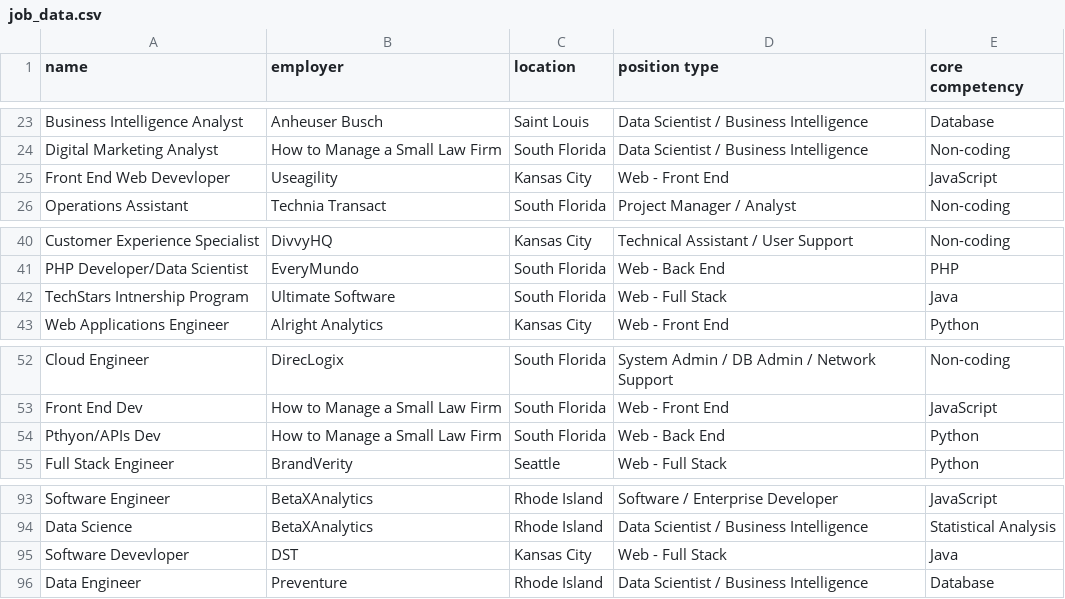
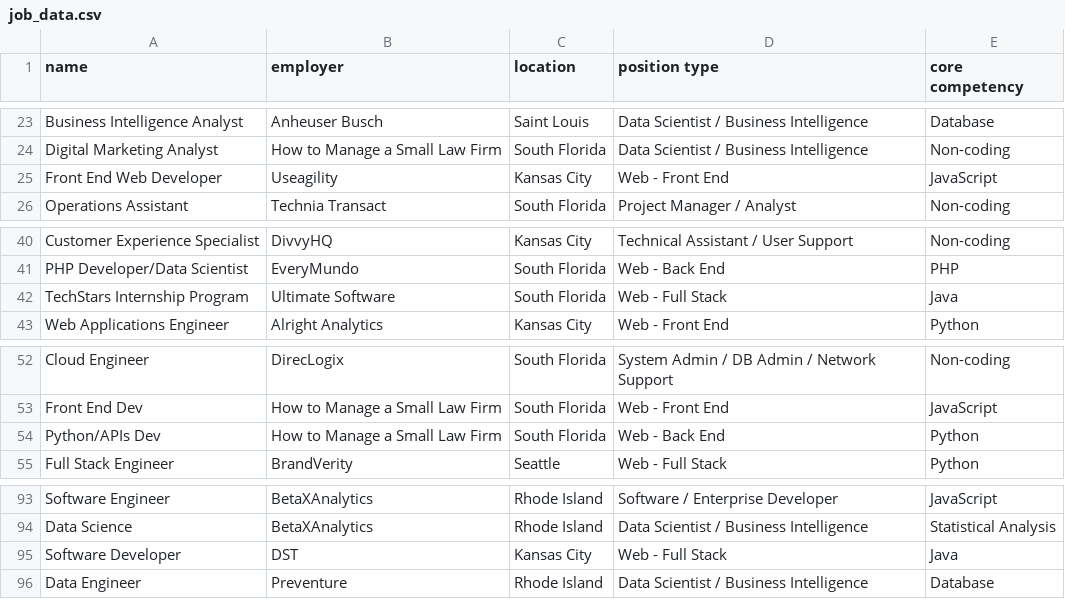
Before and after one commit to krystalwhite/TechjobsConsoleEdition, a CSV file: src/main/resources/job_data.csv, drawn as a sheet; only a part is shown, gaps mark what is left out.

```diff
--- a/src/main/resources/job_data.csv
+++ b/src/main/resources/job_data.csv
@@ -24,3 +24,3 @@ Business Intelligence Analyst,Anheuser Busch,Saint Louis,Data Scientist / Busine
 Digital Marketing Analyst,How to Manage a Small Law Firm,South Florida,Data Scientist / Business Intelligence,Non-coding
-Front End Web Devevloper,Useagility,Kansas City,Web - Front End,JavaScript
+Front End Web Developer,Useagility,Kansas City,Web - Front End,JavaScript
 Operations Assistant,Technia Transact,South Florida,Project Manager / Analyst,Non-coding
@@ -41,3 +41,3 @@ Customer Experience Specialist,DivvyHQ,Kansas City,Technical Assistant / User Su
 PHP Developer/Data Scientist,EveryMundo,South Florida,Web - Back End,PHP
-TechStars Intnership Program,Ultimate Software,South Florida,Web - Full Stack,Java
+TechStars Internship Program,Ultimate Software,South Florida,Web - Full Stack,Java
 Web Applications Engineer,Alright Analytics ,Kansas City,Web - Front End,Python
@@ -53,3 +53,3 @@ Cloud Engineer,DirecLogix,South Florida,System Admin / DB Admin / Network Suppor
 Front End Dev,How to Manage a Small Law Firm,South Florida,Web - Front End,JavaScript
-Pthyon/APIs Dev ,How to Manage a Small Law Firm,South Florida,Web - Back End,Python
+Python/APIs Dev ,How to Manage a Small Law Firm,South Florida,Web - Back End,Python
 Full Stack Engineer,BrandVerity,Seattle,Web - Full Stack,Python
@@ -94,3 +94,3 @@ Software Engineer,BetaXAnalytics,Rhode Island,Software / Enterprise Developer,Ja
 Data Science,BetaXAnalytics,Rhode Island,Data Scientist / Business Intelligence,Statistical Analysis
-Software Devevloper,DST,Kansas City,Web - Full Stack,Java
+Software Developer,DST,Kansas City,Web - Full Stack,Java
 Data Engineer,Preventure,Rhode Island,Data Scientist / Business Intelligence,Database
```
Also changed, not shown: 2 other files.
